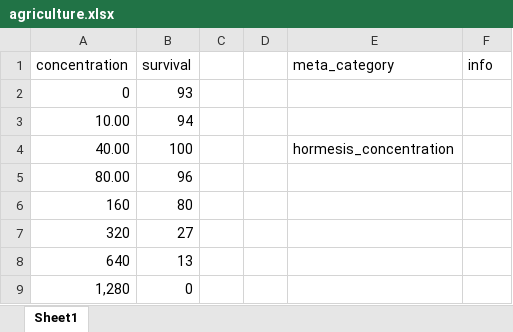
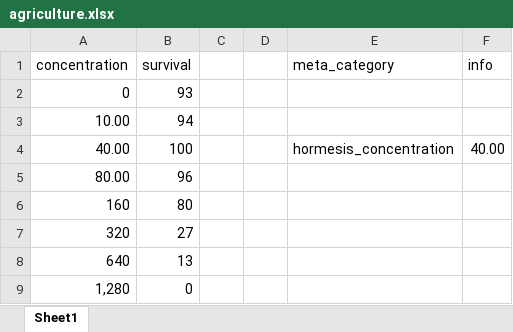
Before and after one commit to ffhammer/sam, an Excel workbook: data/2022 Ayesha-Chlorantran/agriculture.xlsx, sheet Sheet1, drawn as a sheet; values as stored, in another font and other column widths than the file's, no borders; the diff names each change by its address in the sheet, - before the commit and + after, or states it on an @@ line.

```diff
--- a/data/2022 Ayesha-Chlorantran/agriculture.xlsx (sheet Sheet1)
+++ b/data/2022 Ayesha-Chlorantran/agriculture.xlsx (sheet Sheet1)
-F4 (info): (empty)
+F4 (info): 40.00
```
Also changed, not shown: data/2022 Ayesha-Chlorantran/reference.xlsx, data/2023 Huang Neon_Flupyradifurone/data.xlsx, 6 other files.
